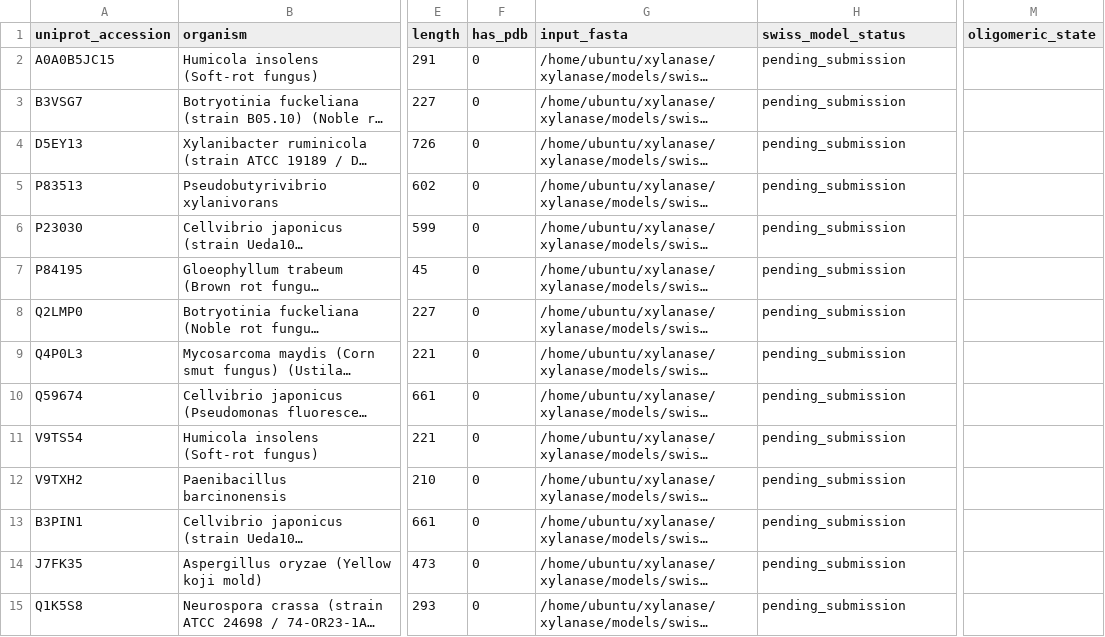
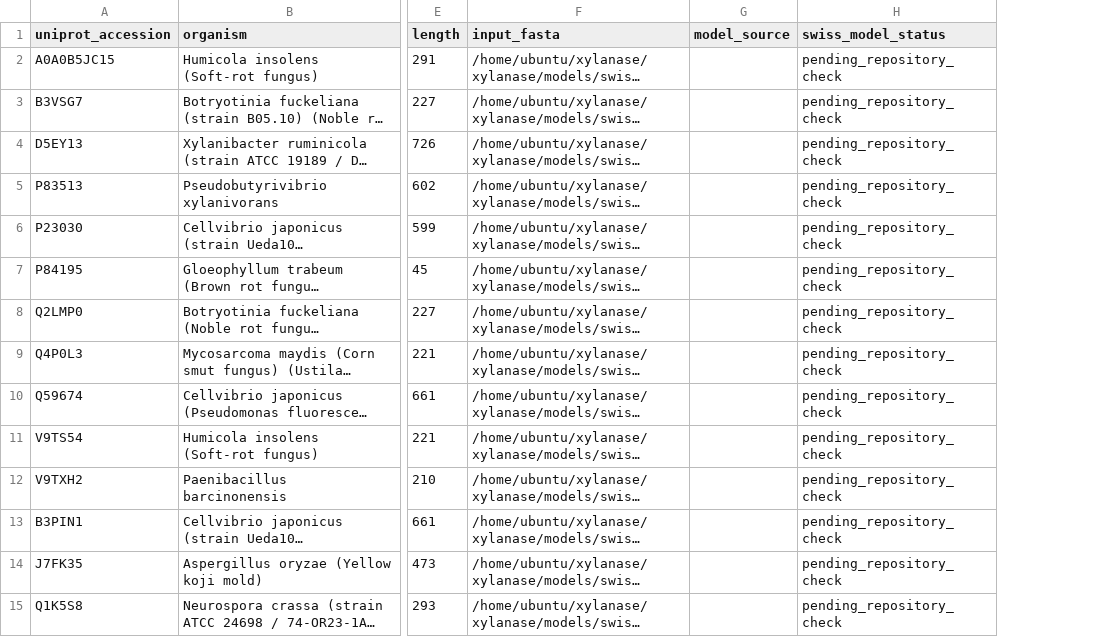
Before and after one commit to Kanmi77/xylanase, a CSV file: models/swiss_model/swiss_model_manifest_final.csv, drawn as a sheet; only a part is shown, gaps mark what is left out; long unchanged cells end in …; removed rows and columns are numbered as before the commit, all else as after; the diff covers the shown part only; the diff names each change by its address in the sheet, - before the commit and + after, or states it on an @@ line.

Commit message:
Remove CAZy workflow and add SWISS-MODEL batch preparation scripts

```diff
--- a/models/swiss_model/swiss_model_manifest_final.csv
+++ b/models/swiss_model/swiss_model_manifest_final.csv
-column F (has_pdb), rows 2-15: all 0
+column G (model_source), empty
-column M (oligomeric_state), empty
-H2:H15 (swiss_model_status): pending_submission
+H2:H15 (swiss_model_status): pending_repository_check
```
Also changed, not shown: 131 edited cells elsewhere in this file, 10 other files.
